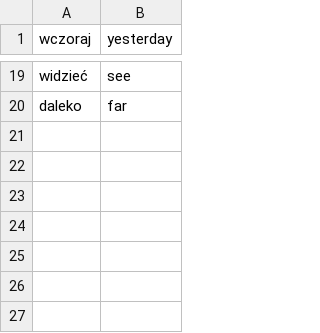
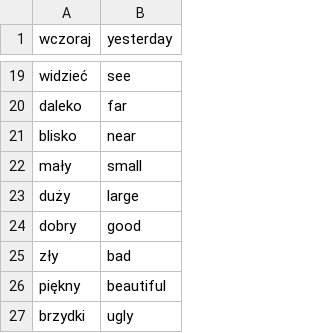
Before and after one commit to starcry/polish, a CSV file: flashCards.csv, drawn as a sheet; only a part is shown, gaps mark what is left out.

Commit message:
feat: master: adding in words

```diff
--- a/flashCards.csv
+++ b/flashCards.csv
@@ -20 +20,8 @@ widzieć,see
 daleko,far
+blisko,near
+mały,small
+duży,large
+dobry,good
+zły,bad
+piękny,beautiful
+brzydki,ugly
```
